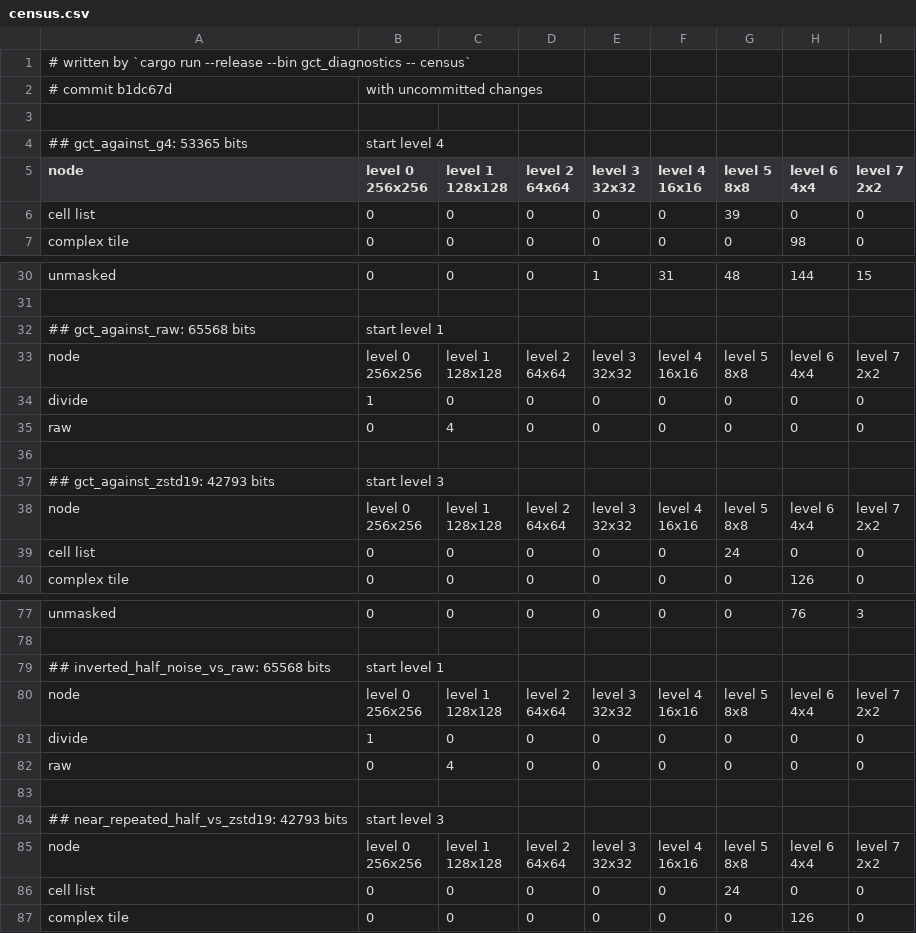
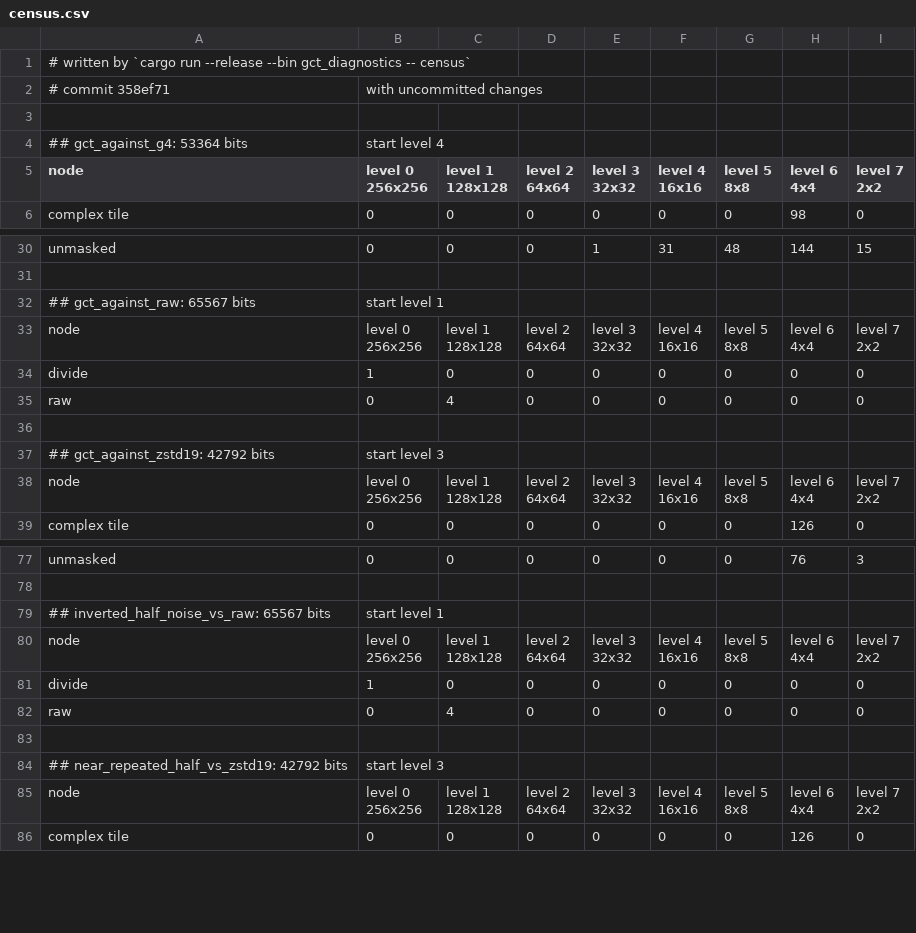
Before and after one commit to ErrorDAR32/bitmap-compression-experiments, a CSV file: docs/measurements/census.csv, drawn as a sheet; only a part is shown, gaps mark what is left out; the diff covers the shown part only.

```diff
--- a/docs/measurements/census.csv
+++ b/docs/measurements/census.csv
@@ -1,5 +1,5 @@
 # written by `cargo run --release --bin gct_diagnostics -- census`
-# commit b1dc67d, with uncommitted changes
+# commit 358ef71, with uncommitted changes
 
-## gct_against_g4: 53365 bits, start level 4
+## gct_against_g4: 53364 bits, start level 4
 node,"level 0
@@ -13,3 +13,2 @@ node,"level 0
 2x2"
-cell list,0,0,0,0,0,39,0,0
 complex tile,0,0,0,0,0,0,98,0
@@ -47,3 +47,3 @@ unmasked,0,0,0,1,31,48,144,15
 
-## gct_against_raw: 65568 bits, start level 1
+## gct_against_raw: 65567 bits, start level 1
 node,"level 0
@@ -60,3 +60,3 @@ raw,0,4,0,0,0,0,0,0
 
-## gct_against_zstd19: 42793 bits, start level 3
+## gct_against_zstd19: 42792 bits, start level 3
 node,"level 0
@@ -70,3 +70,2 @@ node,"level 0
 2x2"
-cell list,0,0,0,0,0,24,0,0
 complex tile,0,0,0,0,0,0,126,0
@@ -126,3 +126,3 @@ unmasked,0,0,0,0,0,0,76,3
 
-## inverted_half_noise_vs_raw: 65568 bits, start level 1
+## inverted_half_noise_vs_raw: 65567 bits, start level 1
 node,"level 0
@@ -139,3 +139,3 @@ raw,0,4,0,0,0,0,0,0
 
-## near_repeated_half_vs_zstd19: 42793 bits, start level 3
+## near_repeated_half_vs_zstd19: 42792 bits, start level 3
 node,"level 0
@@ -149,3 +149,2 @@ node,"level 0
 2x2"
-cell list,0,0,0,0,0,24,0,0
 complex tile,0,0,0,0,0,0,126,0
```
Also changed, not shown: 5 moved rows and 5 edited cells elsewhere in this file, docs/measurements/measurement.csv, docs/measurements/noise.csv, 13 other files.
